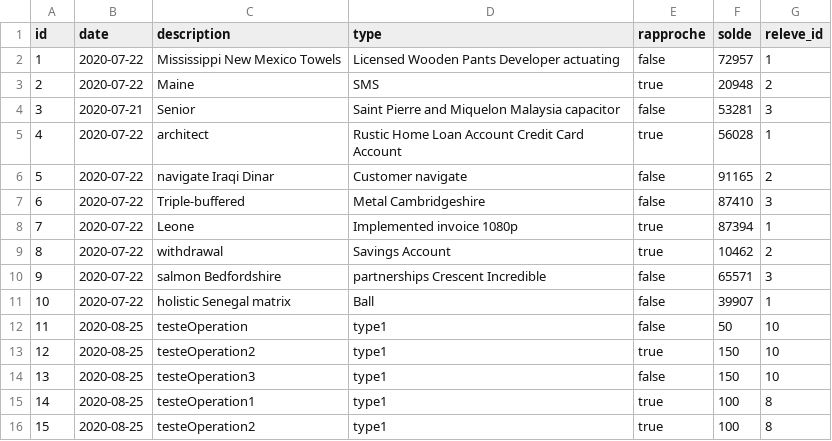
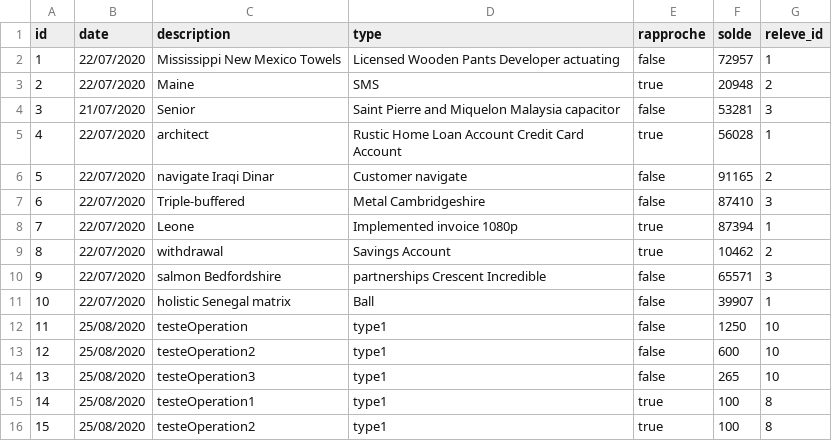
Before and after one commit to eddy62/emna_back_end, a CSV file: src/main/resources/config/liquibase/fake-data/operation.csv, drawn as a sheet.

Commit message:
[#1148][FEAT][NB] - Feature to merge operation and invoices

```diff
--- a/src/main/resources/config/liquibase/fake-data/operation.csv
+++ b/src/main/resources/config/liquibase/fake-data/operation.csv
@@ -1,16 +1,16 @@
 id;date;description;type;rapproche;solde;releve_id
-1;2020-07-22;Mississippi New Mexico Towels;Licensed Wooden Pants Developer actuating;false;72957;1
-2;2020-07-22;Maine;SMS;true;20948;2
-3;2020-07-21;Senior;Saint Pierre and Miquelon Malaysia capacitor;false;53281;3
-4;2020-07-22;architect;Rustic Home Loan Account Credit Card Account;true;56028;1
-5;2020-07-22;navigate Iraqi Dinar;Customer navigate;false;91165;2
-6;2020-07-22;Triple-buffered;Metal Cambridgeshire;false;87410;3
-7;2020-07-22;Leone;Implemented invoice 1080p;true;87394;1
-8;2020-07-22;withdrawal;Savings Account;true;10462;2
-9;2020-07-22;salmon Bedfordshire;partnerships Crescent Incredible;false;65571;3
-10;2020-07-22;holistic Senegal matrix;Ball;false;39907;1
-11;2020-08-25;testeOperation;type1;false;50;10
-12;2020-08-25;testeOperation2;type1;true;150;10
-13;2020-08-25;testeOperation3;type1;false;150;10
-14;2020-08-25;testeOperation1;type1;true;100;8
-15;2020-08-25;testeOperation2;type1;true;100;8
+1;22/07/2020;Mississippi New Mexico Towels;Licensed Wooden Pants Developer actuating;false;72957;1
+2;22/07/2020;Maine;SMS;true;20948;2
+3;21/07/2020;Senior;Saint Pierre and Miquelon Malaysia capacitor;false;53281;3
+4;22/07/2020;architect;Rustic Home Loan Account Credit Card Account;true;56028;1
+5;22/07/2020;navigate Iraqi Dinar;Customer navigate;false;91165;2
+6;22/07/2020;Triple-buffered;Metal Cambridgeshire;false;87410;3
+7;22/07/2020;Leone;Implemented invoice 1080p;true;87394;1
+8;22/07/2020;withdrawal;Savings Account;true;10462;2
+9;22/07/2020;salmon Bedfordshire;partnerships Crescent Incredible;false;65571;3
+10;22/07/2020;holistic Senegal matrix;Ball;false;39907;1
+11;25/08/2020;testeOperation;type1;false;1250;10
+12;25/08/2020;testeOperation2;type1;false;600;10
+13;25/08/2020;testeOperation3;type1;false;265;10
+14;25/08/2020;testeOperation1;type1;true;100;8
+15;25/08/2020;testeOperation2;type1;true;100;8
```
Also changed, not shown: 9 other files.
